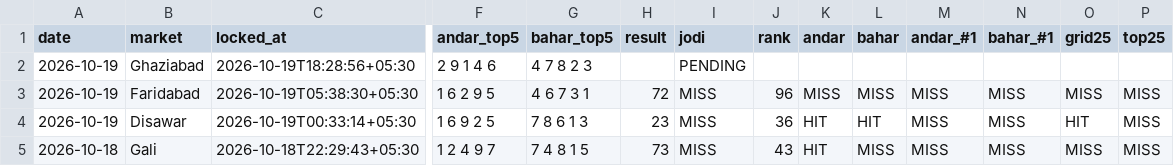
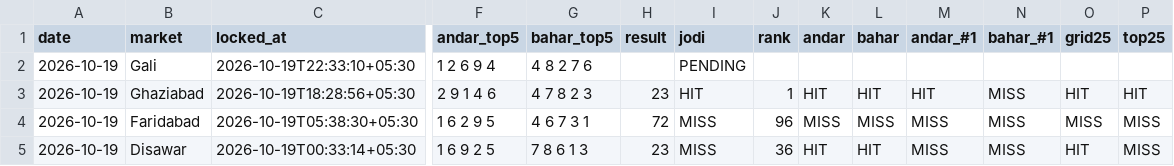
Before and after one commit to vaibhavkumar-WPDEV/predict-satta, a CSV file: data/pattern/prediction_history.csv, drawn as a sheet; only a part is shown, gaps mark what is left out; the shorter side is filled out with more unchanged rows; addresses are those after the commit; rows hold the shown columns only; the diff names each change by its address in the sheet, - before the commit and + after, or states it on an @@ line.

```diff
--- a/data/pattern/prediction_history.csv
+++ b/data/pattern/prediction_history.csv
+row 2: 2026-10-19 | Gali | 2026-10-19T22:33:10+05:30 | 1 2 6 9 4 | 4 8 2 7 6 |  | PENDING
-H3 (result): (empty)
+H3 (result): 23
-I3 (jodi): PENDING
+I3 (jodi): HIT
-J3 (rank): (empty)
+J3 (rank): 1
-K3 (andar): (empty)
+K3 (andar): HIT
-L3 (bahar): (empty)
+L3 (bahar): HIT
-M3 (andar_#1): (empty)
+M3 (andar_#1): HIT
-N3 (bahar_#1): (empty)
+N3 (bahar_#1): MISS
-O3 (grid25): (empty)
+O3 (grid25): HIT
-P3 (top25): (empty)
+P3 (top25): HIT
```
Also changed, not shown: data/engine5/prediction_history.csv, data/prediction_history.csv, 8 other files.
